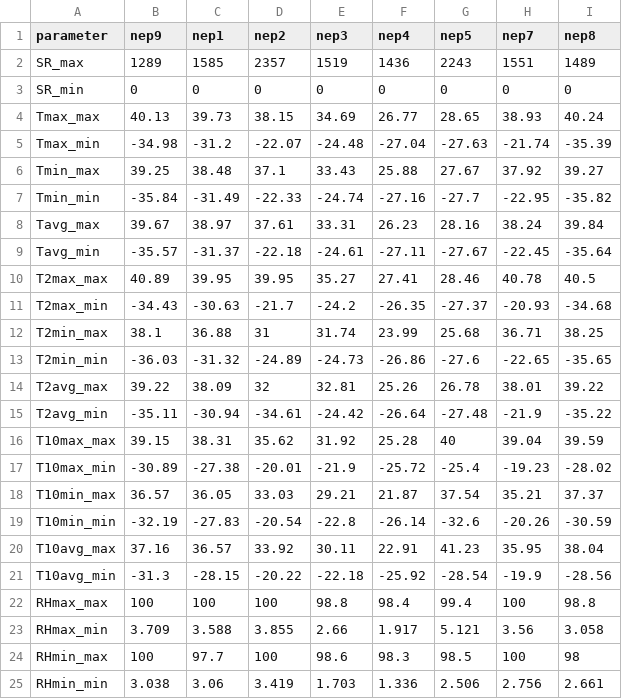
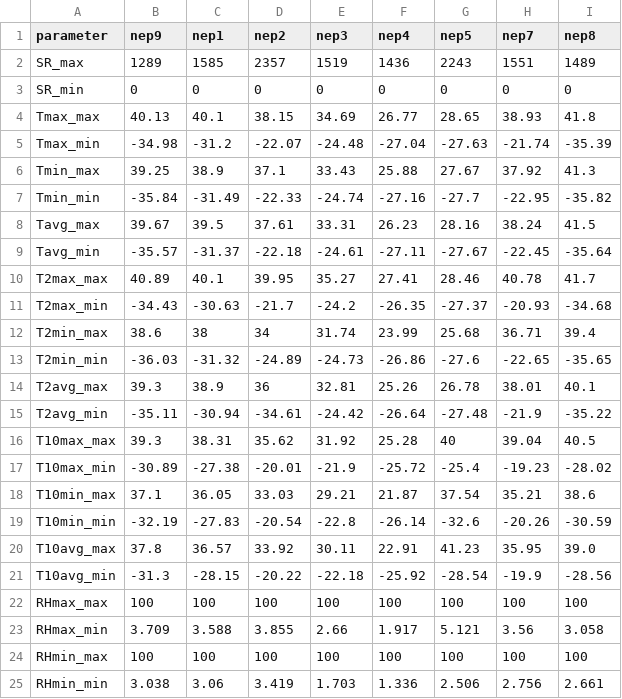
Before and after one commit to LoamBear/station-QAQC, a CSV file: wxqc_pipeline/config/nevcan/thresholds.csv, drawn as a sheet; only a part is shown; the diff covers the shown part only.

```diff
--- a/wxqc_pipeline/config/nevcan/thresholds.csv
+++ b/wxqc_pipeline/config/nevcan/thresholds.csv
@@ -3,23 +3,23 @@ SR_max,1289,1585,2357,1519,1436,2243,1551,1489
 SR_min,0,0,0,0,0,0,0,0
-Tmax_max,40.13,39.73,38.15,34.69,26.77,28.65,38.93,40.24
+Tmax_max,40.13,40.1,38.15,34.69,26.77,28.65,38.93,41.8
 Tmax_min,-34.98,-31.2,-22.07,-24.48,-27.04,-27.63,-21.74,-35.39
-Tmin_max,39.25,38.48,37.1,33.43,25.88,27.67,37.92,39.27
+Tmin_max,39.25,38.9,37.1,33.43,25.88,27.67,37.92,41.3
 Tmin_min,-35.84,-31.49,-22.33,-24.74,-27.16,-27.7,-22.95,-35.82
-Tavg_max,39.67,38.97,37.61,33.31,26.23,28.16,38.24,39.84
+Tavg_max,39.67,39.5,37.61,33.31,26.23,28.16,38.24,41.5
 Tavg_min,-35.57,-31.37,-22.18,-24.61,-27.11,-27.67,-22.45,-35.64
-T2max_max,40.89,39.95,39.95,35.27,27.41,28.46,40.78,40.5
+T2max_max,40.89,40.1,39.95,35.27,27.41,28.46,40.78,41.7
 T2max_min,-34.43,-30.63,-21.7,-24.2,-26.35,-27.37,-20.93,-34.68
-T2min_max,38.1,36.88,31,31.74,23.99,25.68,36.71,38.25
+T2min_max,38.6,38,34,31.74,23.99,25.68,36.71,39.4
 T2min_min,-36.03,-31.32,-24.89,-24.73,-26.86,-27.6,-22.65,-35.65
-T2avg_max,39.22,38.09,32,32.81,25.26,26.78,38.01,39.22
+T2avg_max,39.3,38.9,36,32.81,25.26,26.78,38.01,40.1
 T2avg_min,-35.11,-30.94,-34.61,-24.42,-26.64,-27.48,-21.9,-35.22
-T10max_max,39.15,38.31,35.62,31.92,25.28,40,39.04,39.59
+T10max_max,39.3,38.31,35.62,31.92,25.28,40,39.04,40.5
 T10max_min,-30.89,-27.38,-20.01,-21.9,-25.72,-25.4,-19.23,-28.02
-T10min_max,36.57,36.05,33.03,29.21,21.87,37.54,35.21,37.37
+T10min_max,37.1,36.05,33.03,29.21,21.87,37.54,35.21,38.6
 T10min_min,-32.19,-27.83,-20.54,-22.8,-26.14,-32.6,-20.26,-30.59
-T10avg_max,37.16,36.57,33.92,30.11,22.91,41.23,35.95,38.04
+T10avg_max,37.8,36.57,33.92,30.11,22.91,41.23,35.95,39.0
 T10avg_min,-31.3,-28.15,-20.22,-22.18,-25.92,-28.54,-19.9,-28.56
-RHmax_max,100,100,100,98.8,98.4,99.4,100,98.8
+RHmax_max,100,100,100,100,100,100,100,100
 RHmax_min,3.709,3.588,3.855,2.66,1.917,5.121,3.56,3.058
-RHmin_max,100,97.7,100,98.6,98.3,98.5,100,98
+RHmin_max,100,100,100,100,100,100,100,100
 RHmin_min,3.038,3.06,3.419,1.703,1.336,2.506,2.756,2.661
```
Also changed, not shown: 1 added row and 5 edited cells elsewhere in this file, wxqc_pipeline/config/nevcan/stations.csv, wxqc_pipeline/config/nevcan/variables.csv, 29 other files.
